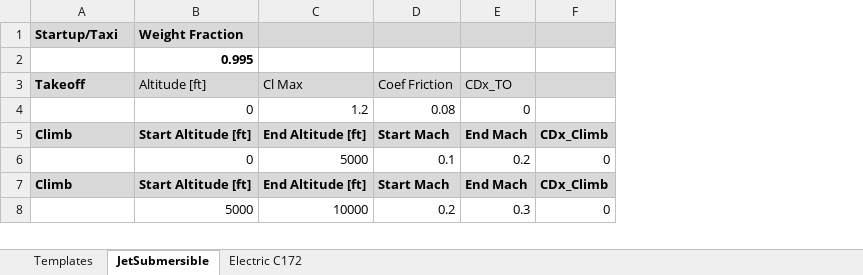
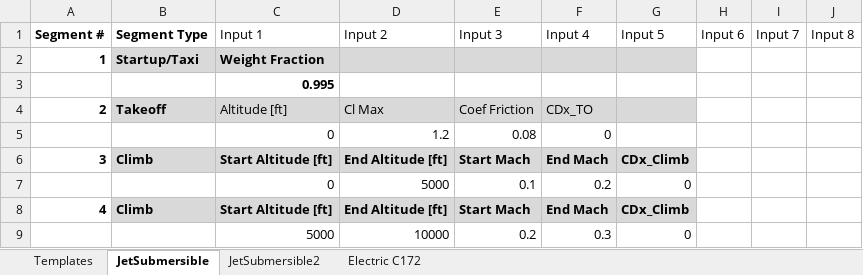
Before and after one commit to DanielGruenCU/ASEN_Aircraft_Design, an Excel workbook: MAIN/Input Excel Sheets/Mission Profiles/Mission_Profile_Jet.xlsx, sheet JetSubmersible, drawn as a sheet; only a part is shown; values as stored, in another font and other column widths than the file's, no borders; conditional formats and table styles not drawn; addresses are those after the commit; the diff names each change by its address in the sheet, - before the commit and + after, or states it on an @@ line.

```diff
--- a/MAIN/Input Excel Sheets/Mission Profiles/Mission_Profile_Jet.xlsx (sheet JetSubmersible)
+++ b/MAIN/Input Excel Sheets/Mission Profiles/Mission_Profile_Jet.xlsx (sheet JetSubmersible)
+sheet tab: JetSubmersible2
+column A, rows 2-8: 1 |  | 2 |  | 3 |  | 4
+column H, empty
+column I, empty
+column J, empty
+row 1: Segment # | Segment Type | Input 1 | Input 2 | Input 3 | Input 4 | Input 5 | Input 6 | Input 7 | Input 8
```
Also changed, not shown: MAIN/Input Excel Sheets/Design Configurations/ASEN4138_Config_Jet.xlsx, 3 other files.
